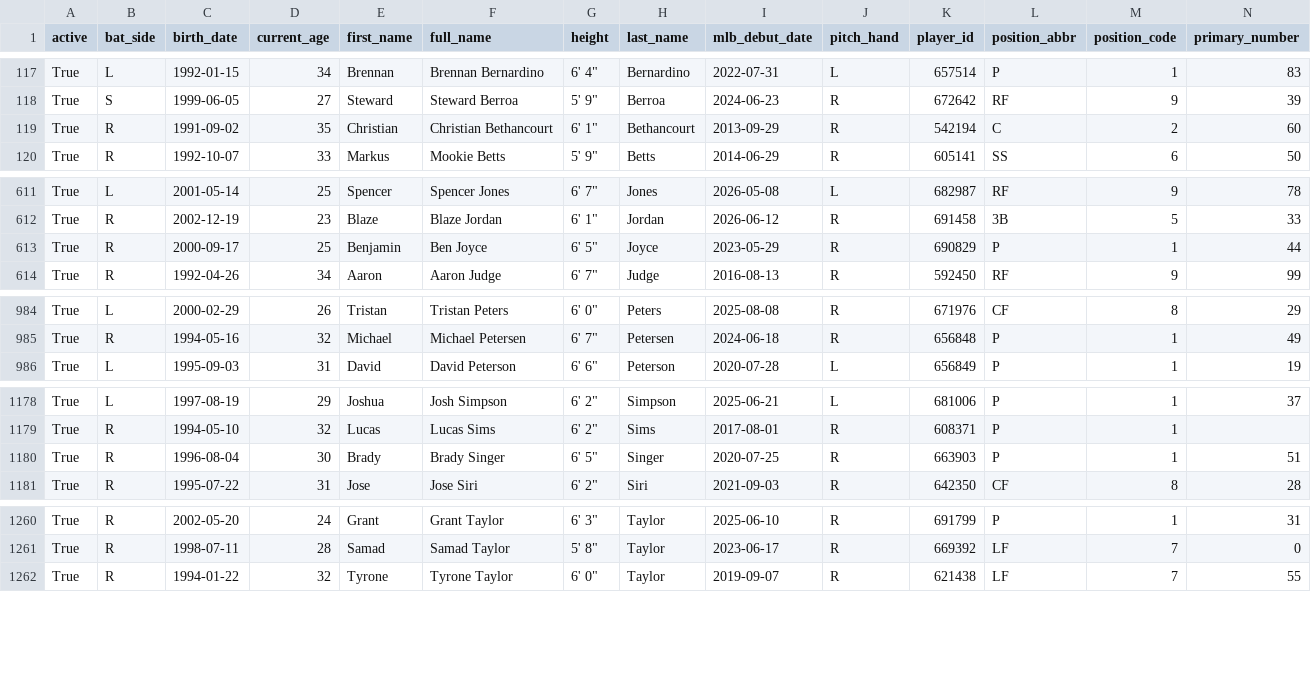
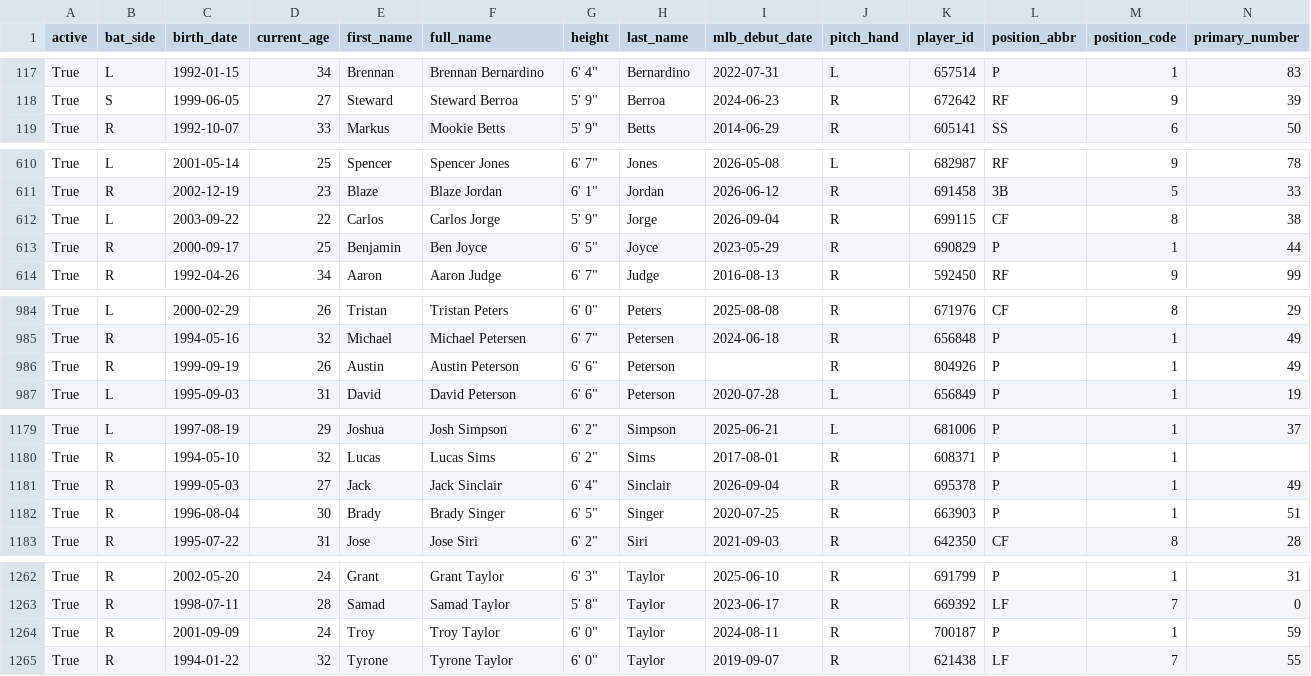
Before and after one commit to fuku8/mlb-data, a CSV file: data/players.csv, drawn as a sheet; only a part is shown, gaps mark what is left out; removed rows and columns are numbered as before the commit, all else as after; rows hold the shown columns only; the diff covers the shown part only; the diff names each change by its address in the sheet, - before the commit and + after, or states it on an @@ line.

```diff
--- a/data/players.csv
+++ b/data/players.csv
-row 119: True | R | 1991-09-02 | 35 | Christian | Christian Bethancourt | 6' 1" | Bethancourt | 2013-09-29 | R | 542194 | C | 2 | 60
+row 612: True | L | 2003-09-22 | 22 | Carlos | Carlos Jorge | 5' 9" | Jorge | 2026-09-04 | R | 699115 | CF | 8 | 38
+row 986: True | R | 1999-09-19 | 26 | Austin | Austin Peterson | 6' 6" | Peterson |  | R | 804926 | P | 1 | 49
+row 1181: True | R | 1999-05-03 | 27 | Jack | Jack Sinclair | 6' 4" | Sinclair | 2026-09-04 | R | 695378 | P | 1 | 49
+row 1264: True | R | 2001-09-09 | 24 | Troy | Troy Taylor | 6' 0" | Taylor | 2024-08-11 | R | 700187 | P | 1 | 59
```
Also changed, not shown: 11 edited cells elsewhere in this file, data/player_fielding.csv, data/player_hitting.csv, 4 other files.
